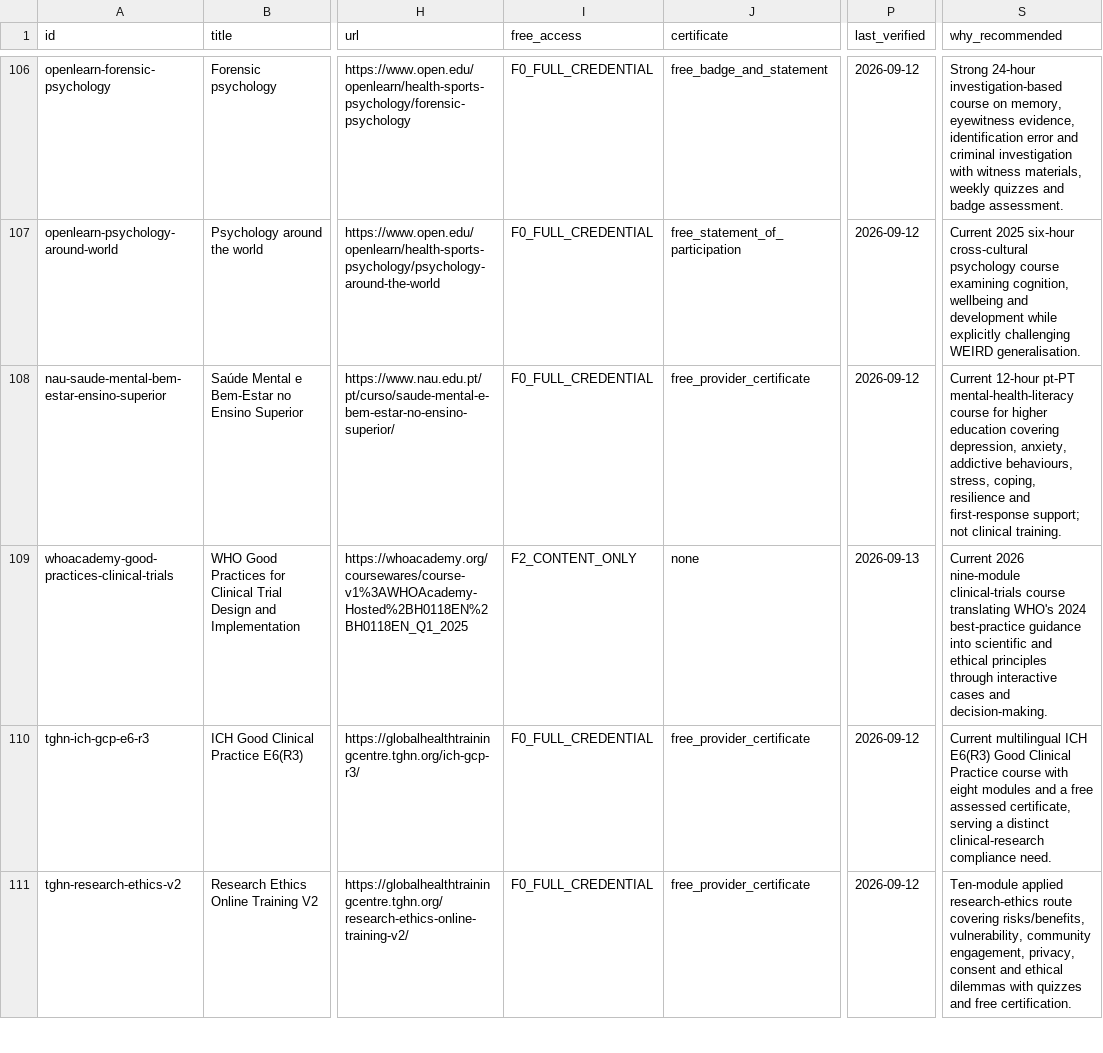
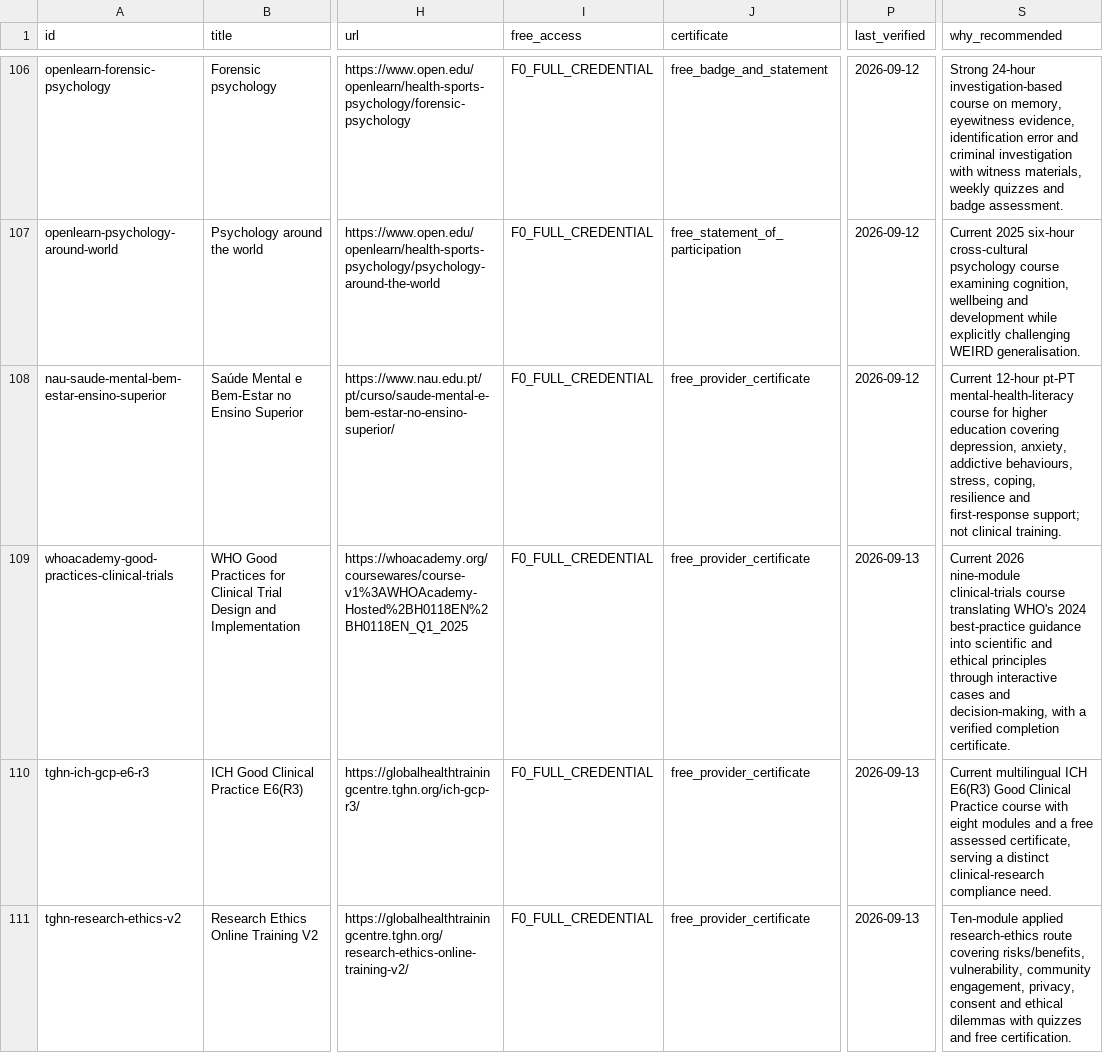
Before and after one commit to Blackspirits/open-learning-index, a CSV file: data/courses.csv, drawn as a sheet; only a part is shown, gaps mark what is left out; the diff covers the shown part only; the diff names each change by its address in the sheet, - before the commit and + after, or states it on an @@ line.

Commit message:
data: regenerate canonical CSV

```diff
--- a/data/courses.csv
+++ b/data/courses.csv
-I109 (free_access): F2_CONTENT_ONLY
+I109 (free_access): F0_FULL_CREDENTIAL
-J109 (certificate): none
+J109 (certificate): free_provider_certificate
-S109 (why_recommended): …cases and decision-making.
+S109 (why_recommended): …cases and decision-making, with a verified completion certificate.
-P110:P111 (last_verified): 2026-09-12
+P110:P111 (last_verified): 2026-09-13
```
Also changed, not shown: 2 edited cells elsewhere in this file.
